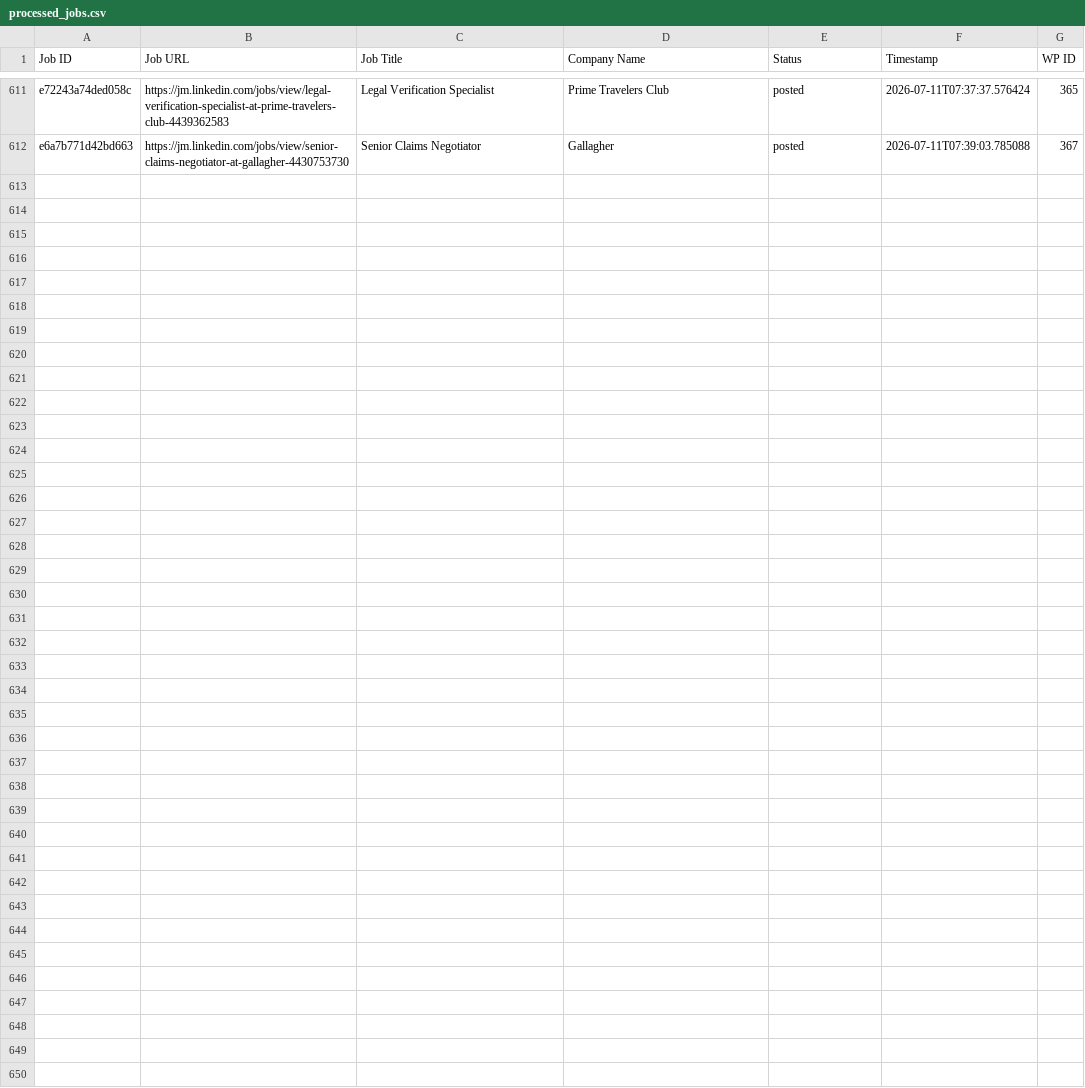
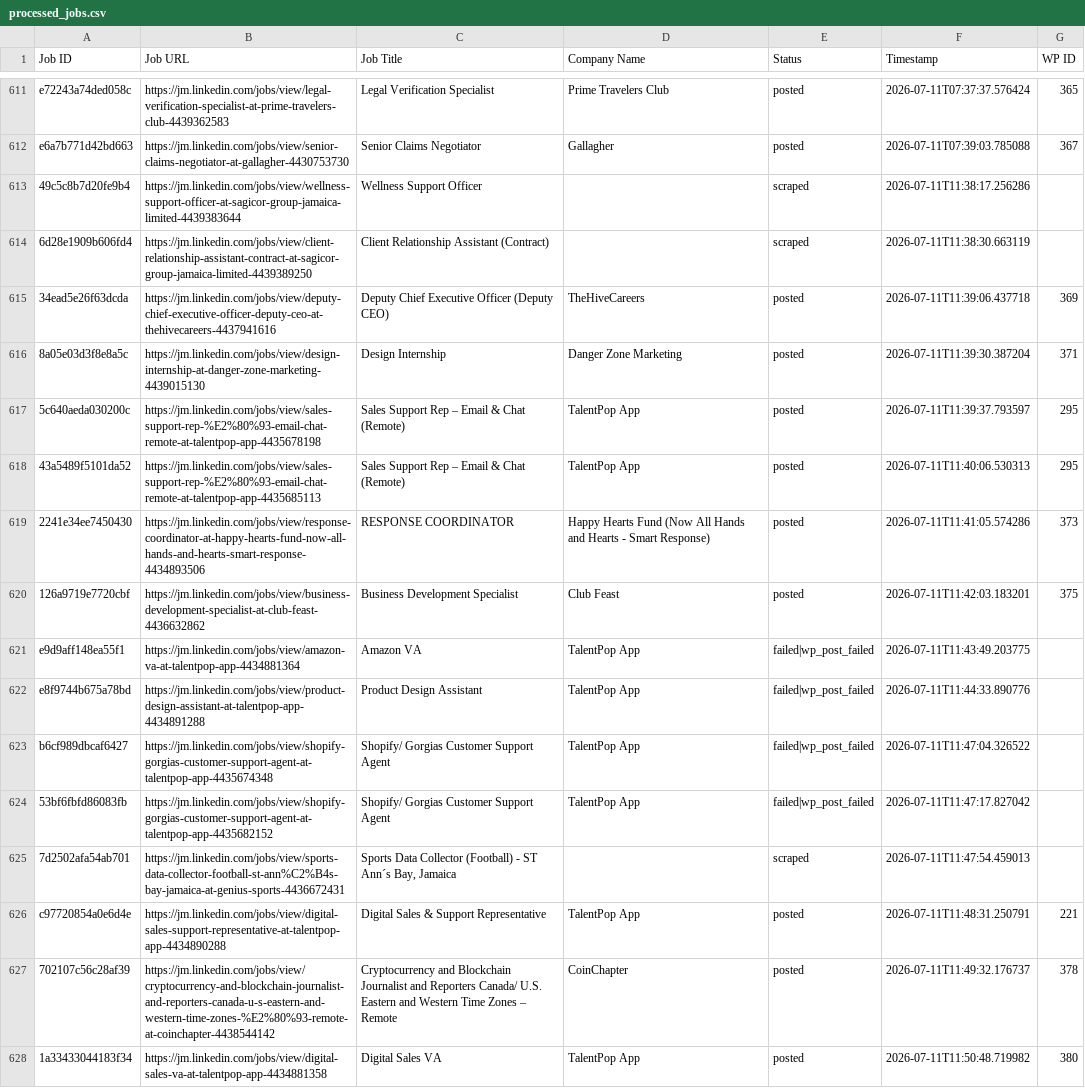
Before and after one commit to mimusdesign/jm, a CSV file: processed_jobs.csv, drawn as a sheet; only a part is shown, gaps mark what is left out; the diff names each change by its address in the sheet, - before the commit and + after, or states it on an @@ line.

```diff
--- a/processed_jobs.csv
+++ b/processed_jobs.csv
+row 613: 49c5c8b7d20fe9b4 | https://jm.linkedin.com/jobs/view/wellness-support-officer-at-sagicor-group-jamaica-limited-4439383644 | Wellness Support Officer |  | scraped | 2026-07-11T11:38:17.256286
+row 614: 6d28e1909b606fd4 | https://jm.linkedin.com/jobs/view/client-relationship-assistant-contract-at-sagicor-group-jamaica-limited-4439389250 | Client Relationship Assistant (Contract) |  | scraped | 2026-07-11T11:38:30.663119
+row 615: 34ead5e26f63dcda | https://jm.linkedin.com/jobs/view/deputy-chief-executive-officer-deputy-ceo-at-thehivecareers-4437941616 | Deputy Chief Executive Officer (Deputy CEO) | TheHiveCareers | posted | 2026-07-11T11:39:06.437718 | 369
+row 616: 8a05e03d3f8e8a5c | https://jm.linkedin.com/jobs/view/design-internship-at-danger-zone-marketing-4439015130 | Design Internship | Danger Zone Marketing | posted | 2026-07-11T11:39:30.387204 | 371
+row 617: 5c640aeda030200c | https://jm.linkedin.com/jobs/view/sales-support-rep-%E2%80%93-email-chat-remote-at-talentpop-app-4435678198 | Sales Support Rep – Email & Chat (Remote) | TalentPop App | posted | 2026-07-11T11:39:37.793597 | 295
+row 618: 43a5489f5101da52 | https://jm.linkedin.com/jobs/view/sales-support-rep-%E2%80%93-email-chat-remote-at-talentpop-app-4435685113 | Sales Support Rep – Email & Chat (Remote) | TalentPop App | posted | 2026-07-11T11:40:06.530313 | 295
+row 619: 2241e34ee7450430 | https://jm.linkedin.com/jobs/view/response-coordinator-at-happy-hearts-fund-now-all-hands-and-hearts-smart-response-4434893506 | RESPONSE COORDINATOR | Happy Hearts Fund (Now All Hands and Hearts - Smart Response) | posted | 2026-07-11T11:41:05.574286 | 373
+row 620: 126a9719e7720cbf | https://jm.linkedin.com/jobs/view/business-development-specialist-at-club-feast-4436632862 | Business Development Specialist | Club Feast | posted | 2026-07-11T11:42:03.183201 | 375
+row 621: e9d9aff148ea55f1 | https://jm.linkedin.com/jobs/view/amazon-va-at-talentpop-app-4434881364 | Amazon VA | TalentPop App | failed|wp_post_failed | 2026-07-11T11:43:49.203775
+row 622: e8f9744b675a78bd | https://jm.linkedin.com/jobs/view/product-design-assistant-at-talentpop-app-4434891288 | Product Design Assistant | TalentPop App | failed|wp_post_failed | 2026-07-11T11:44:33.890776
+row 623: b6cf989dbcaf6427 | https://jm.linkedin.com/jobs/view/shopify-gorgias-customer-support-agent-at-talentpop-app-4435674348 | Shopify/ Gorgias Customer Support Agent | TalentPop App | failed|wp_post_failed | 2026-07-11T11:47:04.326522
+row 624: 53bf6fbfd86083fb | https://jm.linkedin.com/jobs/view/shopify-gorgias-customer-support-agent-at-talentpop-app-4435682152 | Shopify/ Gorgias Customer Support Agent | TalentPop App | failed|wp_post_failed | 2026-07-11T11:47:17.827042
+row 625: 7d2502afa54ab701 | https://jm.linkedin.com/jobs/view/sports-data-collector-football-st-ann%C2%B4s-bay-jamaica-at-genius-sports-4436672431 | Sports Data Collector (Football) - ST Ann´s Bay, Jamaica |  | scraped | 2026-07-11T11:47:54.459013
+row 626: c97720854a0e6d4e | https://jm.linkedin.com/jobs/view/digital-sales-support-representative-at-talentpop-app-4434890288 | Digital Sales & Support Representative | TalentPop App | posted | 2026-07-11T11:48:31.250791 | 221
+row 627: 702107c56c28af39 | https://jm.linkedin.com/jobs/view/cryptocurrency-and-blockchain-journalist-and-reporters-canada-u-s-eastern-and-western-time-zones-%E2%80%93-remote-at-coinchapter-4438544142 | Cryptocurrency and Blockchain Journalist and Reporters Canada/ U.S. Eastern and Western Time Zones – Remote | CoinChapter | posted | 2026-07-11T11:49:32.176737 | 378
+row 628: 1a33433044183f34 | https://jm.linkedin.com/jobs/view/digital-sales-va-at-talentpop-app-4434881358 | Digital Sales VA | TalentPop App | posted | 2026-07-11T11:50:48.719982 | 380
```
